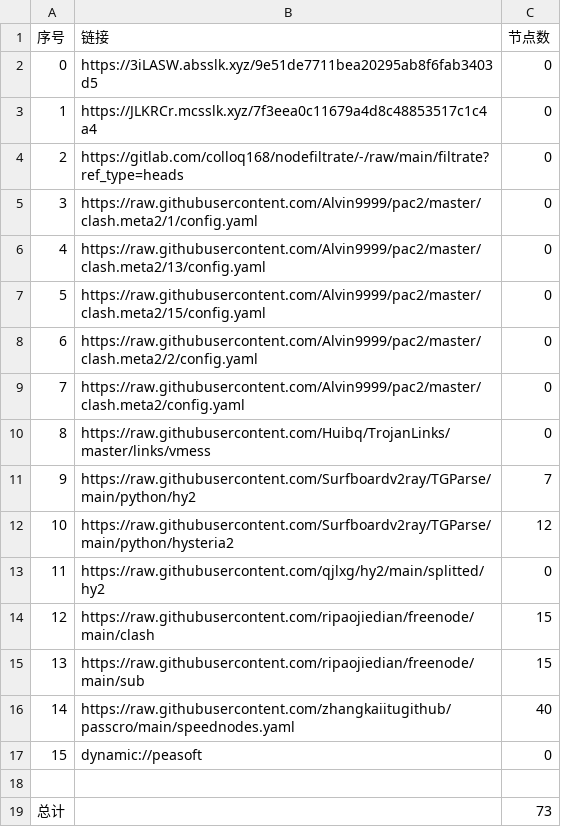
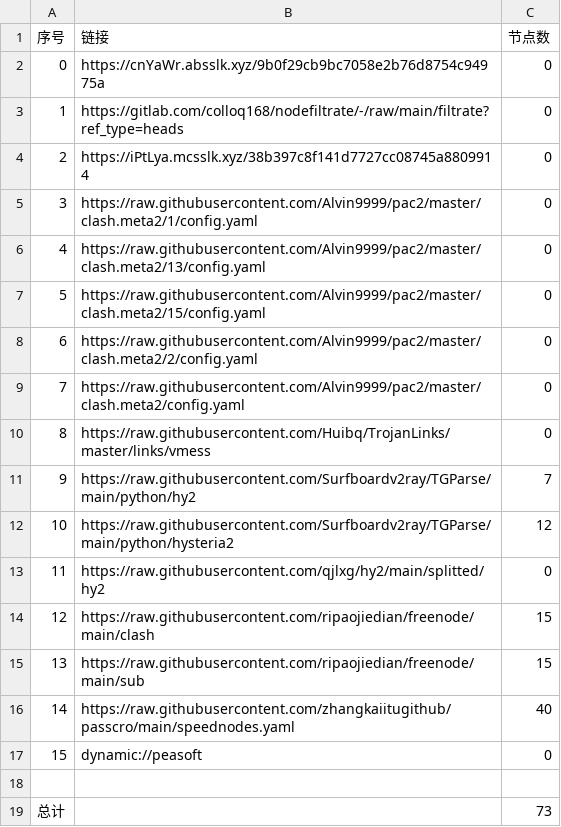
Before and after one commit to x-isd/AutoMergePublicNodes, a CSV file: list_result.csv, drawn as a sheet.

```diff
--- a/list_result.csv
+++ b/list_result.csv
@@ -1,5 +1,5 @@
 序号,链接,节点数
-0,https://3iLASW.absslk.xyz/9e51de7711bea20295ab8f6fab3403d5,0
-1,https://JLKRCr.mcsslk.xyz/7f3eea0c11679a4d8c48853517c1c4a4,0
-2,https://gitlab.com/colloq168/nodefiltrate/-/raw/main/filtrate?ref_type=heads,0
+0,https://cnYaWr.absslk.xyz/9b0f29cb9bc7058e2b76d8754c94975a,0
+1,https://gitlab.com/colloq168/nodefiltrate/-/raw/main/filtrate?ref_type=heads,0
+2,https://iPtLya.mcsslk.xyz/38b397c8f141d7727cc08745a8809914,0
 3,https://raw.githubusercontent.com/Alvin9999/pac2/master/clash.meta2/1/config.yaml,0
```
Also changed, not shown: 3 other files.
